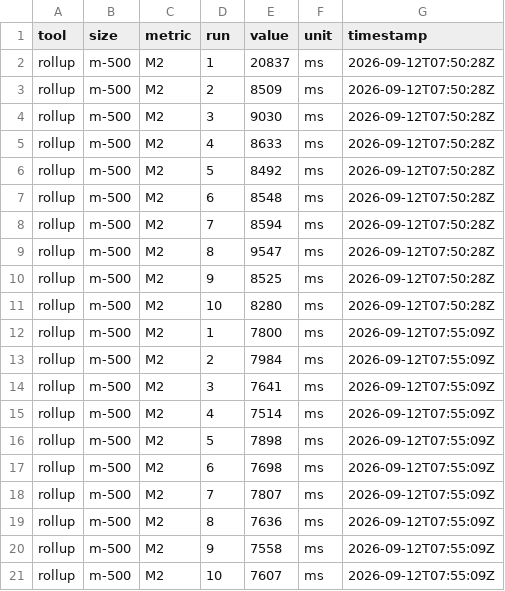
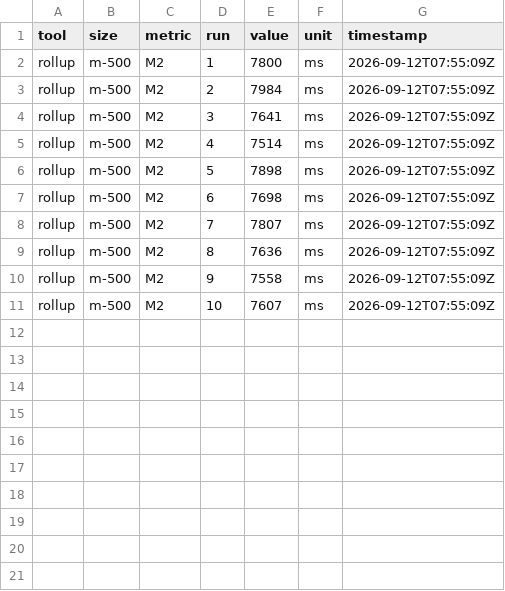
Before and after one commit to shravaniparsi/empirical-js-bundlers, a CSV file: results/tier1-raw/rollup_m-500_M2.csv, drawn as a sheet.

```diff
--- a/results/tier1-raw/rollup_m-500_M2.csv
+++ b/results/tier1-raw/rollup_m-500_M2.csv
@@ -1,12 +1,2 @@
 tool,size,metric,run,value,unit,timestamp
-rollup,m-500,M2,1,20837,ms,2026-09-12T07:50:28Z
-rollup,m-500,M2,2,8509,ms,2026-09-12T07:50:28Z
-rollup,m-500,M2,3,9030,ms,2026-09-12T07:50:28Z
-rollup,m-500,M2,4,8633,ms,2026-09-12T07:50:28Z
-rollup,m-500,M2,5,8492,ms,2026-09-12T07:50:28Z
-rollup,m-500,M2,6,8548,ms,2026-09-12T07:50:28Z
-rollup,m-500,M2,7,8594,ms,2026-09-12T07:50:28Z
-rollup,m-500,M2,8,9547,ms,2026-09-12T07:50:28Z
-rollup,m-500,M2,9,8525,ms,2026-09-12T07:50:28Z
-rollup,m-500,M2,10,8280,ms,2026-09-12T07:50:28Z
 rollup,m-500,M2,1,7800,ms,2026-09-12T07:55:09Z
```
Also changed, not shown: results/tier1-raw/rollup_s-200_M2.csv, results/tier1-raw/rollup_xs-50_M2.csv, 14 other files.
